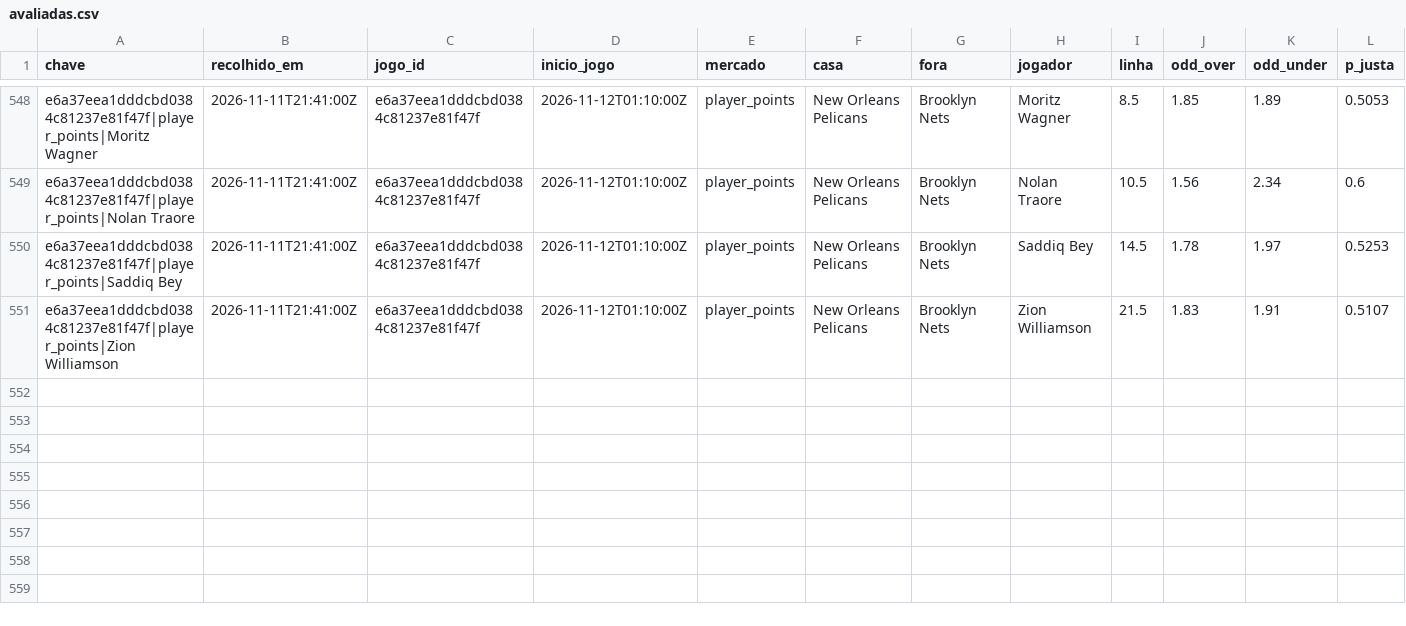
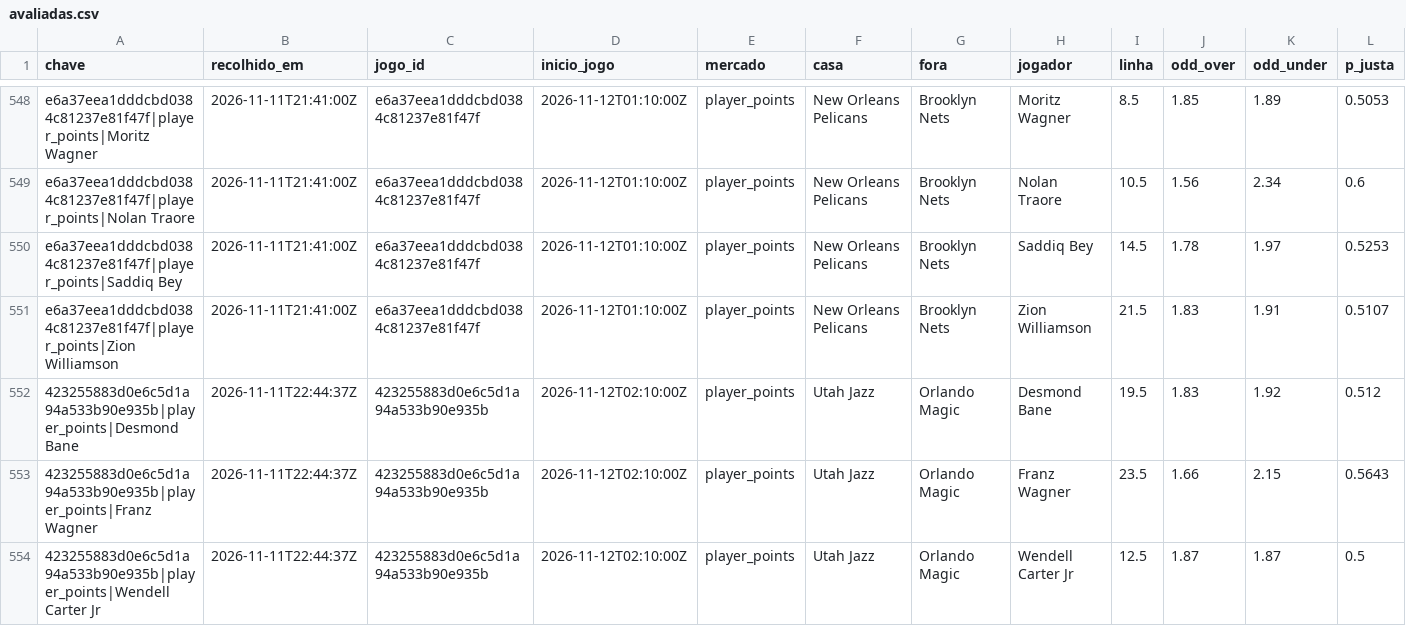
Before and after one commit to gpvrosa-oss/nba-odds, a CSV file: props/avaliadas.csv, drawn as a sheet; only a part is shown, gaps mark what is left out; rows hold the shown columns only; the diff names each change by its address in the sheet, - before the commit and + after, or states it on an @@ line.

```diff
--- a/props/avaliadas.csv
+++ b/props/avaliadas.csv
+row 552: 423255883d0e6c5d1a94a533b90e935b|player_points|Desmond Bane | 2026-11-11T22:44:37Z | 423255883d0e6c5d1a94a533b90e935b | 2026-11-12T02:10:00Z | player_points | Utah Jazz | Orlando Magic | Desmond Bane | 19.5 | 1.83 | 1.92 | 0.512
+row 553: 423255883d0e6c5d1a94a533b90e935b|player_points|Franz Wagner | 2026-11-11T22:44:37Z | 423255883d0e6c5d1a94a533b90e935b | 2026-11-12T02:10:00Z | player_points | Utah Jazz | Orlando Magic | Franz Wagner | 23.5 | 1.66 | 2.15 | 0.5643
+row 554: 423255883d0e6c5d1a94a533b90e935b|player_points|Wendell Carter Jr | 2026-11-11T22:44:37Z | 423255883d0e6c5d1a94a533b90e935b | 2026-11-12T02:10:00Z | player_points | Utah Jazz | Orlando Magic | Wendell Carter Jr | 12.5 | 1.87 | 1.87 | 0.5
```
Also changed, not shown: props/2026-11-11.csv, props/apostas.csv, 8 other files.
